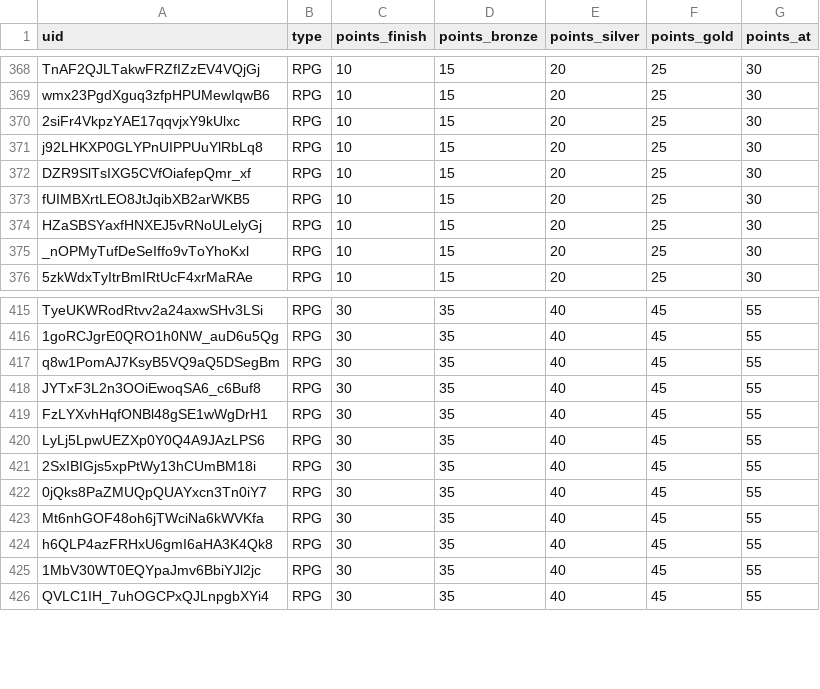
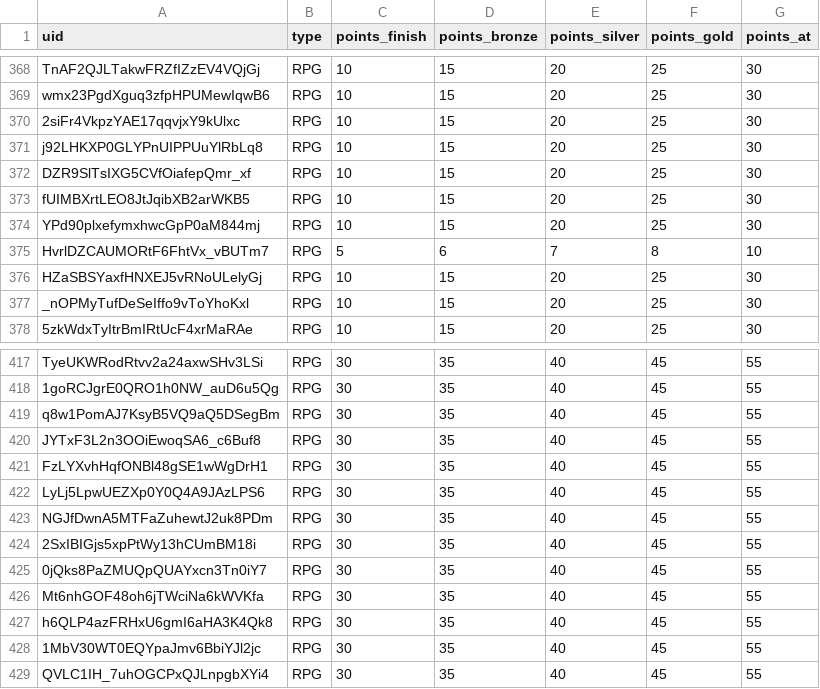
Before and after one commit to spl1nes/tmrank, a CSV file: maps.csv, drawn as a sheet; only a part is shown, gaps mark what is left out.

Commit message:
Update maps.csv

```diff
--- a/maps.csv
+++ b/maps.csv
@@ -373,2 +373,4 @@ DZR9SlTsIXG5CVfOiafepQmr_xf,RPG,10,15,20,25,30
 fUIMBXrtLEO8JtJqibXB2arWKB5,RPG,10,15,20,25,30
+YPd90plxefymxhwcGpP0aM844mj,RPG,10,15,20,25,30
+HvrlDZCAUMORtF6FhtVx_vBUTm7,RPG,5,6,7,8,10
 HZaSBSYaxfHNXEJ5vRNoULelyGj,RPG,10,15,20,25,30
@@ -420,2 +422,3 @@ FzLYXvhHqfONBl48gSE1wWgDrH1,RPG,30,35,40,45,55
 LyLj5LpwUEZXp0Y0Q4A9JAzLPS6,RPG,30,35,40,45,55
+NGJfDwnA5MTFaZuhewtJ2uk8PDm,RPG,30,35,40,45,55
 2SxIBIGjs5xpPtWy13hCUmBM18i,RPG,30,35,40,45,55
```
